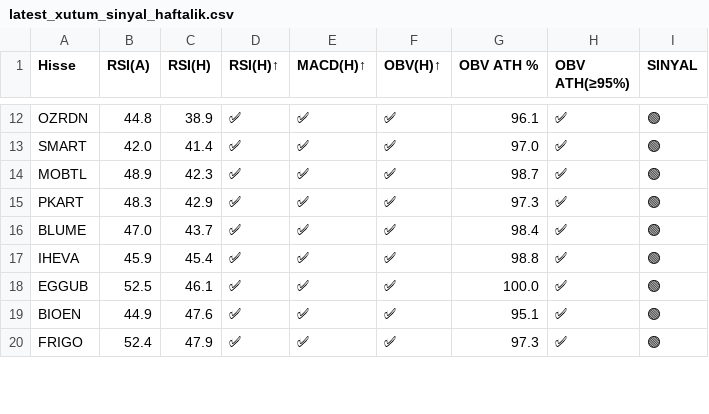
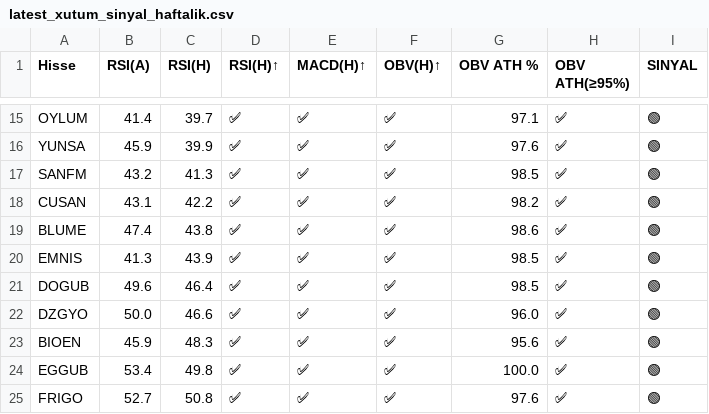
Before and after one commit to deryaozyuvali/Bist-tarama-otomasyon, a CSV file: results/gunluk/latest_xutum_sinyal_haftalik.csv, drawn as a sheet; only a part is shown, gaps mark what is left out; removed rows and columns are numbered as before the commit, all else as after; the diff covers the shown part only; the diff names each change by its address in the sheet, - before the commit and + after, or states it on an @@ line.

```diff
--- a/results/gunluk/latest_xutum_sinyal_haftalik.csv
+++ b/results/gunluk/latest_xutum_sinyal_haftalik.csv
-A15 (Hisse): OZRDN
+A15 (Hisse): OYLUM
-B15 (RSI(A)): 44.8
+B15 (RSI(A)): 41.4
-C15 (RSI(H)): 38.9
+C15 (RSI(H)): 39.7
-G15 (OBV ATH %): 96.1
+G15 (OBV ATH %): 97.1
-A16 (Hisse): SMART
+A16 (Hisse): YUNSA
-B16 (RSI(A)): 42.0
+B16 (RSI(A)): 45.9
-C16 (RSI(H)): 41.4
+C16 (RSI(H)): 39.9
-G16 (OBV ATH %): 97.0
+G16 (OBV ATH %): 97.6
-A17 (Hisse): MOBTL
+A17 (Hisse): SANFM
-B17 (RSI(A)): 48.9
+B17 (RSI(A)): 43.2
-C17 (RSI(H)): 42.3
+C17 (RSI(H)): 41.3
-G17 (OBV ATH %): 98.7
+G17 (OBV ATH %): 98.5
-A18 (Hisse): PKART
+A18 (Hisse): CUSAN
-B18 (RSI(A)): 48.3
+B18 (RSI(A)): 43.1
-C18 (RSI(H)): 42.9
+C18 (RSI(H)): 42.2
-G18 (OBV ATH %): 97.3
+G18 (OBV ATH %): 98.2
-B19 (RSI(A)): 47.0
+B19 (RSI(A)): 47.4
-C19 (RSI(H)): 43.7
+C19 (RSI(H)): 43.8
-G19 (OBV ATH %): 98.4
+G19 (OBV ATH %): 98.6
+row 20: EMNIS | 41.3 | 43.9 | ✅ | ✅ | ✅ | 98.5 | ✅ | 🟢
+row 21: DOGUB | 49.6 | 46.4 | ✅ | ✅ | ✅ | 98.5 | ✅ | 🟢
+row 22: DZGYO | 50.0 | 46.6 | ✅ | ✅ | ✅ | 96.0 | ✅ | 🟢
-A23 (Hisse): IHEVA
+A23 (Hisse): BIOEN
-C23 (RSI(H)): 45.4
+C23 (RSI(H)): 48.3
-G23 (OBV ATH %): 98.8
+G23 (OBV ATH %): 95.6
-B24 (RSI(A)): 52.5
+B24 (RSI(A)): 53.4
-C24 (RSI(H)): 46.1
+C24 (RSI(H)): 49.8
-row 19: BIOEN | 44.9 | 47.6 | ✅ | ✅ | ✅ | 95.1 | ✅ | 🟢
-B25 (RSI(A)): 52.4
+B25 (RSI(A)): 52.7
-C25 (RSI(H)): 47.9
+C25 (RSI(H)): 50.8
-G25 (OBV ATH %): 97.3
+G25 (OBV ATH %): 97.6
```
Also changed, not shown: 7 added rows, 4 removed rows and 38 edited cells elsewhere in this file, results/gunluk/latest_xutum_tarama.csv, results/gunluk/latest_xutum_tarama_haftalik.csv, 6 other files.
